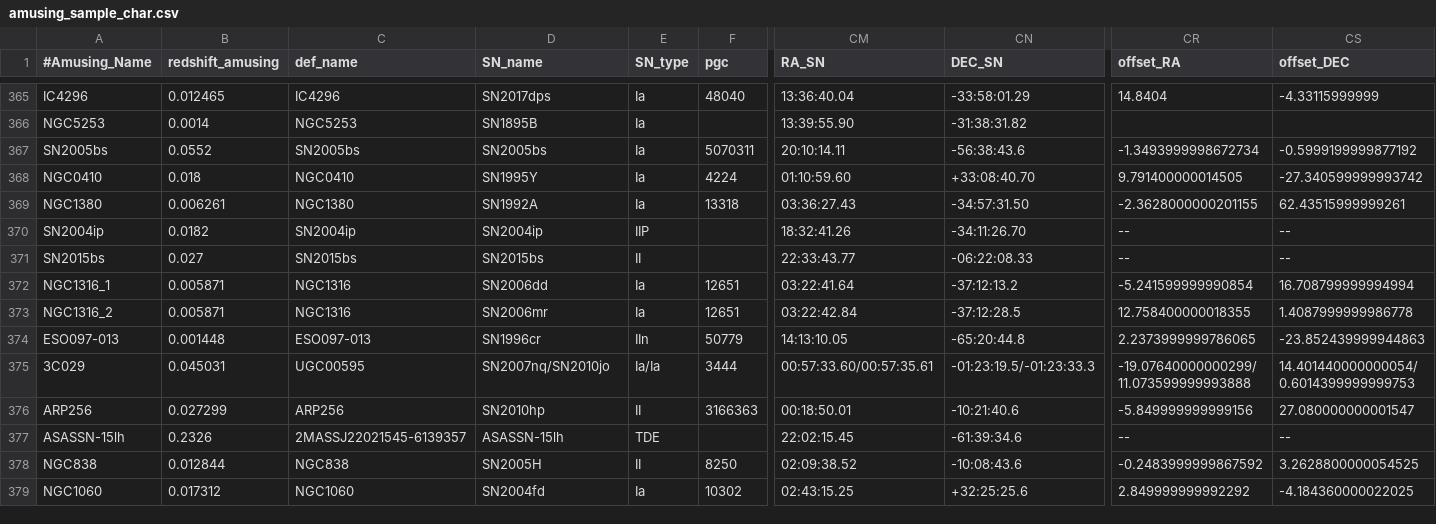
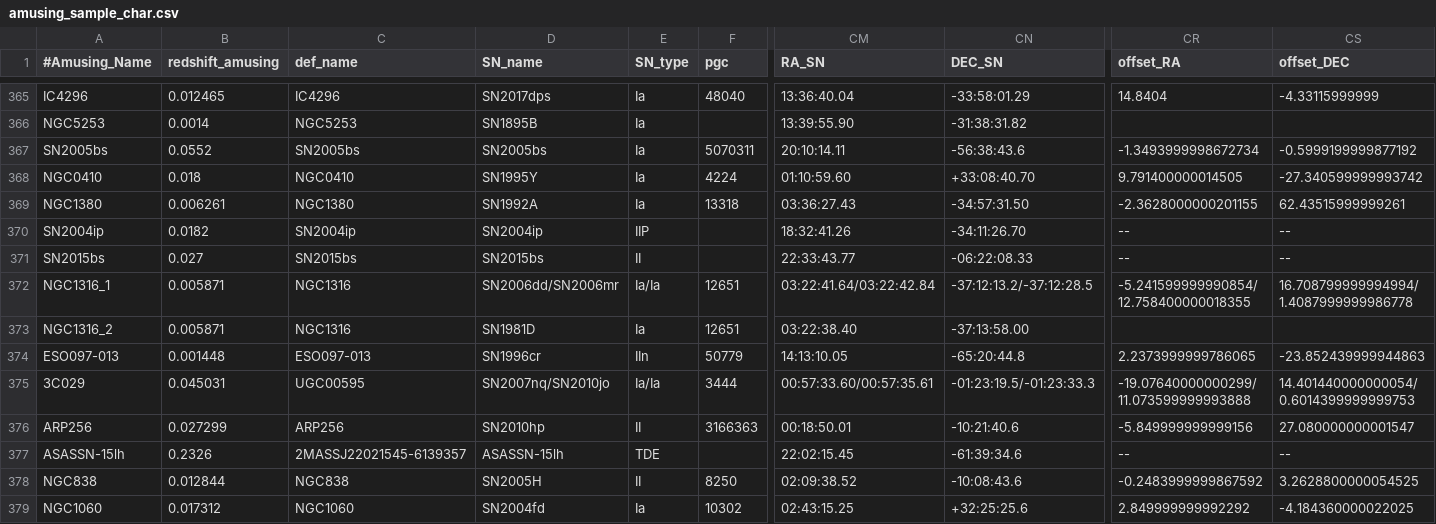
Before and after one commit to amusing-muse/Characterization, a CSV file: Sample_char/amusing_sample_char.csv, drawn as a sheet; only a part is shown, gaps mark what is left out; the diff names each change by its address in the sheet, - before the commit and + after, or states it on an @@ line.

Commit message:
Update amusing_sample_char.csv

```diff
--- a/Sample_char/amusing_sample_char.csv
+++ b/Sample_char/amusing_sample_char.csv
-D372 (SN_name): SN2006dd
+D372 (SN_name): SN2006dd/SN2006mr
-E372 (SN_type): Ia
+E372 (SN_type): Ia/Ia
-CM372 (RA_SN): 03:22:41.64
+CM372 (RA_SN): 03:22:41.64/03:22:42.84
-CN372 (DEC_SN): -37:12:13.2
+CN372 (DEC_SN): -37:12:13.2/-37:12:28.5
-CR372 (offset_RA): -5.241599999990854
+CR372 (offset_RA): -5.241599999990854/12.758400000018355
-CS372 (offset_DEC): 16.708799999994994
+CS372 (offset_DEC): 16.708799999994994/1.4087999999986778
-D373 (SN_name): SN2006mr
+D373 (SN_name): SN1981D
-CM373 (RA_SN): 03:22:42.84
+CM373 (RA_SN): 03:22:38.40
-CN373 (DEC_SN): -37:12:28.5
+CN373 (DEC_SN): -37:13:58.00
-CR373 (offset_RA): 12.758400000018355
+CR373 (offset_RA): (empty)
-CS373 (offset_DEC): 1.4087999999986778
+CS373 (offset_DEC): (empty)
```
